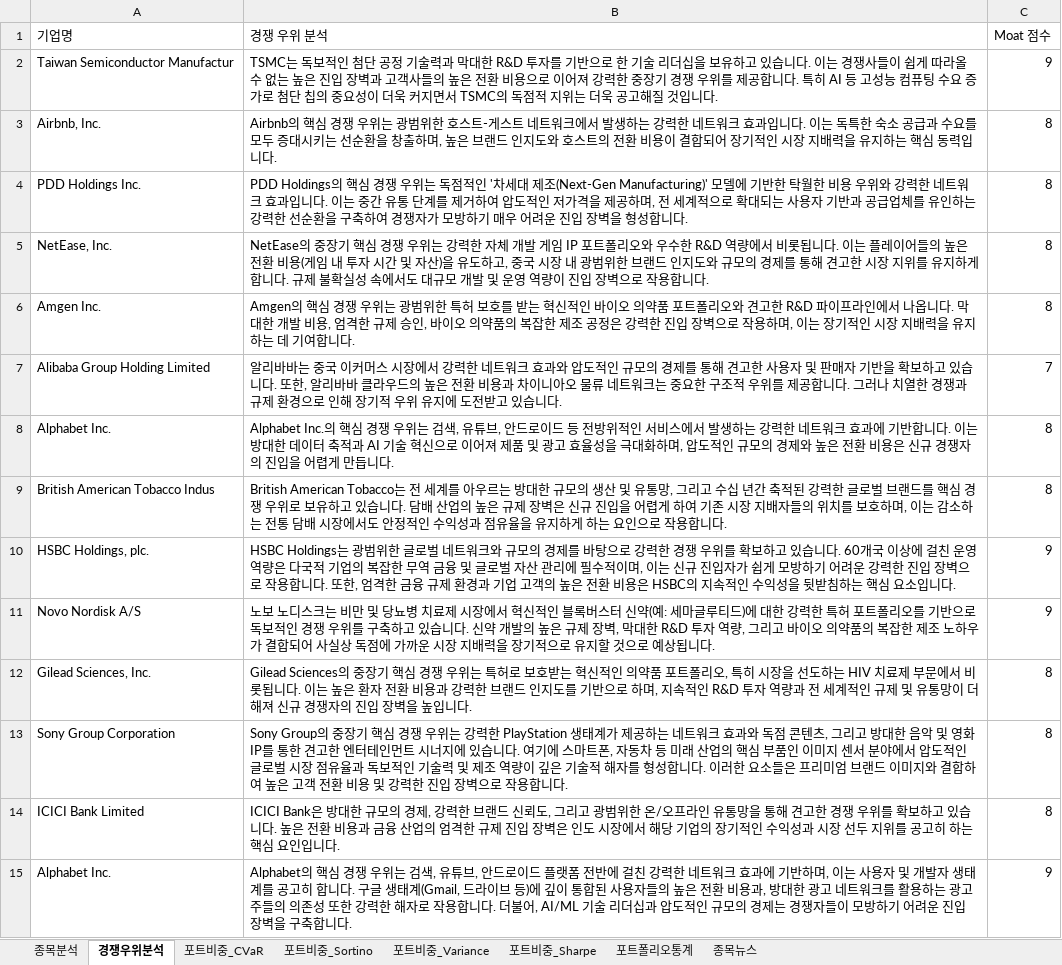
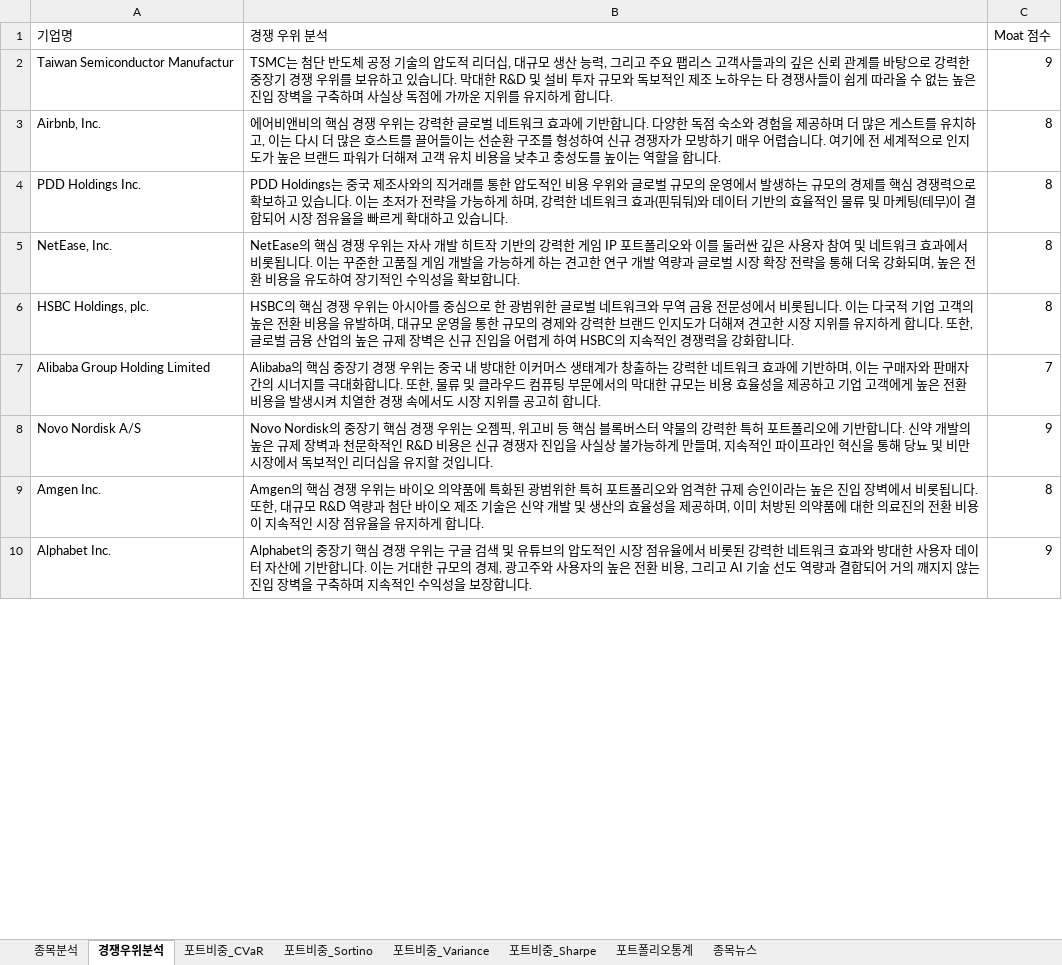
Before and after one commit to aravaca/DeepFund, an Excel workbook: deep_fund.xlsx, sheet 경쟁우위분석, drawn as a sheet; only a part is shown; values as stored, in another font and other column widths than the file's, no borders; table styles not drawn; removed rows and columns are numbered as before the commit, all else as after; the diff covers the shown part only; the diff names each change by its address in the sheet, - before the commit and + after, or states it on an @@ line.

```diff
--- a/deep_fund.xlsx (sheet 경쟁우위분석)
+++ b/deep_fund.xlsx (sheet 경쟁우위분석)
-B2 (경쟁 우위 분석): TSMC는 독보적인 첨단 공정 기술력과 막대한 R&D 투자를 기반으로 한 기술 리더십을 보유하고 있습니다. 이는 경쟁사들이 쉽게 따라올 수 없는 높은 진입 장벽과 고객사들의 높은 전환 비용으로 이어져 강력한 중장기 경쟁 우위를 제공합니다. 특히 AI 등 고성능 컴퓨팅 수요 증가로 첨단 칩의 중요성이 더욱 커지면서 TSMC의 독점적 지위는 더욱 공고해질 것입니다.
+B2 (경쟁 우위 분석): TSMC는 첨단 반도체 공정 기술의 압도적 리더십, 대규모 생산 능력, 그리고 주요 팹리스 고객사들과의 깊은 신뢰 관계를 바탕으로 강력한 중장기 경쟁 우위를 보유하고 있습니다. 막대한 R&D 및 설비 투자 규모와 독보적인 제조 노하우는 타 경쟁사들이 쉽게 따라올 수 없는 높은 진입 장벽을 구축하며 사실상 독점에 가까운 지위를 유지하게 합니다.
-B3 (경쟁 우위 분석): Airbnb의 핵심 경쟁 우위는 광범위한 호스트-게스트 네트워크에서 발생하는 강력한 네트워크 효과입니다. 이는 독특한 숙소 공급과 수요를 모두 증대시키는 선순환을 창출하며, 높은 브랜드 인지도와 호스트의 전환 비용이 결합되어 장기적인 시장 지배력을 유지하는 핵심 동력입니다.
+B3 (경쟁 우위 분석): 에어비앤비의 핵심 경쟁 우위는 강력한 글로벌 네트워크 효과에 기반합니다. 다양한 독점 숙소와 경험을 제공하며 더 많은 게스트를 유치하고, 이는 다시 더 많은 호스트를 끌어들이는 선순환 구조를 형성하여 신규 경쟁자가 모방하기 매우 어렵습니다. 여기에 전 세계적으로 인지도가 높은 브랜드 파워가 더해져 고객 유치 비용을 낮추고 충성도를 높이는 역할을 합니다.
-B4 (경쟁 우위 분석): PDD Holdings의 핵심 경쟁 우위는 독점적인 '차세대 제조(Next-Gen Manufacturing)' 모델에 기반한 탁월한 비용 우위와 강력한 네트워크 효과입니다. 이는 중간 유통 단계를 제거하여 압도적인 저가격을 제공하며, 전 세계적으로 확대되는 사용자 기반과 공급업체를 유인하는 강력한 선순환을 구축하여 경쟁자가 모방하기 매우 어려운 진입 장벽을 형성합니다.
+B4 (경쟁 우위 분석): PDD Holdings는 중국 제조사와의 직거래를 통한 압도적인 비용 우위와 글로벌 규모의 운영에서 발생하는 규모의 경제를 핵심 경쟁력으로 확보하고 있습니다. 이는 초저가 전략을 가능하게 하며, 강력한 네트워크 효과(핀둬둬)와 데이터 기반의 효율적인 물류 및 마케팅(테무)이 결합되어 시장 점유율을 빠르게 확대하고 있습니다.
-B5 (경쟁 우위 분석): NetEase의 중장기 핵심 경쟁 우위는 강력한 자체 개발 게임 IP 포트폴리오와 우수한 R&D 역량에서 비롯됩니다. 이는 플레이어들의 높은 전환 비용(게임 내 투자 시간 및 자산)을 유도하고, 중국 시장 내 광범위한 브랜드 인지도와 규모의 경제를 통해 견고한 시장 지위를 유지하게 합니다. 규제 불확실성 속에서도 대규모 개발 및 운영 역량이 진입 장벽으로 작용합니다.
+B5 (경쟁 우위 분석): NetEase의 핵심 경쟁 우위는 자사 개발 히트작 기반의 강력한 게임 IP 포트폴리오와 이를 둘러싼 깊은 사용자 참여 및 네트워크 효과에서 비롯됩니다. 이는 꾸준한 고품질 게임 개발을 가능하게 하는 견고한 연구 개발 역량과 글로벌 시장 확장 전략을 통해 더욱 강화되며, 높은 전환 비용을 유도하여 장기적인 수익성을 확보합니다.
-row 6: Amgen Inc. | Amgen의 핵심 경쟁 우위는 광범위한 특허 보호를 받는 혁신적인 바이오 의약품 포트폴리오와 견고한 R&D 파이프라인에서 나옵니다. 막대한 개발 비용, 엄격한 규제 승인, 바이오 의약품의 복잡한 제조 공정은 강력한 진입 장벽으로 작용하며, 이는 장기적인 시장 지배력을 유지하는 데 기여합니다. | 8
+row 6: HSBC Holdings, plc. | HSBC의 핵심 경쟁 우위는 아시아를 중심으로 한 광범위한 글로벌 네트워크와 무역 금융 전문성에서 비롯됩니다. 이는 다국적 기업 고객의 높은 전환 비용을 유발하며, 대규모 운영을 통한 규모의 경제와 강력한 브랜드 인지도가 더해져 견고한 시장 지위를 유지하게 합니다. 또한, 글로벌 금융 산업의 높은 규제 장벽은 신규 진입을 어렵게 하여 HSBC의 지속적인 경쟁력을 강화합니다. | 8
-B7 (경쟁 우위 분석): 알리바바는 중국 이커머스 시장에서 강력한 네트워크 효과와 압도적인 규모의 경제를 통해 견고한 사용자 및 판매자 기반을 확보하고 있습니다. 또한, 알리바바 클라우드의 높은 전환 비용과 차이니아오 물류 네트워크는 중요한 구조적 우위를 제공합니다. 그러나 치열한 경쟁과 규제 환경으로 인해 장기적 우위 유지에 도전받고 있습니다.
+B7 (경쟁 우위 분석): Alibaba의 핵심 중장기 경쟁 우위는 중국 내 방대한 이커머스 생태계가 창출하는 강력한 네트워크 효과에 기반하며, 이는 구매자와 판매자 간의 시너지를 극대화합니다. 또한, 물류 및 클라우드 컴퓨팅 부문에서의 막대한 규모는 비용 효율성을 제공하고 기업 고객에게 높은 전환 비용을 발생시켜 치열한 경쟁 속에서도 시장 지위를 공고히 합니다.
-row 8: Alphabet Inc. | Alphabet Inc.의 핵심 경쟁 우위는 검색, 유튜브, 안드로이드 등 전방위적인 서비스에서 발생하는 강력한 네트워크 효과에 기반합니다. 이는 방대한 데이터 축적과 AI 기술 혁신으로 이어져 제품 및 광고 효율성을 극대화하며, 압도적인 규모의 경제와 높은 전환 비용은 신규 경쟁자의 진입을 어렵게 만듭니다. | 8
-row 9: British American Tobacco Indus | British American Tobacco는 전 세계를 아우르는 방대한 규모의 생산 및 유통망, 그리고 수십 년간 축적된 강력한 글로벌 브랜드를 핵심 경쟁 우위로 보유하고 있습니다. 담배 산업의 높은 규제 장벽은 신규 진입을 어렵게 하여 기존 시장 지배자들의 위치를 보호하며, 이는 감소하는 전통 담배 시장에서도 안정적인 수익성과 점유율을 유지하게 하는 요인으로 작용합니다. | 8
-row 10: HSBC Holdings, plc. | HSBC Holdings는 광범위한 글로벌 네트워크와 규모의 경제를 바탕으로 강력한 경쟁 우위를 확보하고 있습니다. 60개국 이상에 걸친 운영 역량은 다국적 기업의 복잡한 무역 금융 및 글로벌 자산 관리에 필수적이며, 이는 신규 진입자가 쉽게 모방하기 어려운 강력한 진입 장벽으로 작용합니다. 또한, 엄격한 금융 규제 환경과 기업 고객의 높은 전환 비용은 HSBC의 지속적인 수익성을 뒷받침하는 핵심 요소입니다. | 9
-B8 (경쟁 우위 분석): 노보 노디스크는 비만 및 당뇨병 치료제 시장에서 혁신적인 블록버스터 신약(예: 세마글루티드)에 대한 강력한 특허 포트폴리오를 기반으로 독보적인 경쟁 우위를 구축하고 있습니다. 신약 개발의 높은 규제 장벽, 막대한 R&D 투자 역량, 그리고 바이오 의약품의 복잡한 제조 노하우가 결합되어 사실상 독점에 가까운 시장 지배력을 장기적으로 유지할 것으로 예상됩니다.
+B8 (경쟁 우위 분석): Novo Nordisk의 중장기 핵심 경쟁 우위는 오젬픽, 위고비 등 핵심 블록버스터 약물의 강력한 특허 포트폴리오에 기반합니다. 신약 개발의 높은 규제 장벽과 천문학적인 R&D 비용은 신규 경쟁자 진입을 사실상 불가능하게 만들며, 지속적인 파이프라인 혁신을 통해 당뇨 및 비만 시장에서 독보적인 리더십을 유지할 것입니다.
-row 12: Gilead Sciences, Inc. | Gilead Sciences의 중장기 핵심 경쟁 우위는 특허로 보호받는 혁신적인 의약품 포트폴리오, 특히 시장을 선도하는 HIV 치료제 부문에서 비롯됩니다. 이는 높은 환자 전환 비용과 강력한 브랜드 인지도를 기반으로 하며, 지속적인 R&D 투자 역량과 전 세계적인 규제 및 유통망이 더해져 신규 경쟁자의 진입 장벽을 높입니다. | 8
-row 13: Sony Group Corporation | Sony Group의 중장기 핵심 경쟁 우위는 강력한 PlayStation 생태계가 제공하는 네트워크 효과와 독점 콘텐츠, 그리고 방대한 음악 및 영화 IP를 통한 견고한 엔터테인먼트 시너지에 있습니다. 여기에 스마트폰, 자동차 등 미래 산업의 핵심 부품인 이미지 센서 분야에서 압도적인 글로벌 시장 점유율과 독보적인 기술력 및 제조 역량이 깊은 기술적 해자를 형성합니다. 이러한 요소들은 프리미엄 브랜드 이미지와 결합하여 높은 고객 전환 비용 및 강력한 진입 장벽으로 작용합니다. | 8
-row 14: ICICI Bank Limited | ICICI Bank은 방대한 규모의 경제, 강력한 브랜드 신뢰도, 그리고 광범위한 온/오프라인 유통망을 통해 견고한 경쟁 우위를 확보하고 있습니다. 높은 전환 비용과 금융 산업의 엄격한 규제 진입 장벽은 인도 시장에서 해당 기업의 장기적인 수익성과 시장 선두 지위를 공고히 하는 핵심 요인입니다. | 8
+row 9: Amgen Inc. | Amgen의 핵심 경쟁 우위는 바이오 의약품에 특화된 광범위한 특허 포트폴리오와 엄격한 규제 승인이라는 높은 진입 장벽에서 비롯됩니다. 또한, 대규모 R&D 역량과 첨단 바이오 제조 기술은 신약 개발 및 생산의 효율성을 제공하며, 이미 처방된 의약품에 대한 의료진의 전환 비용이 지속적인 시장 점유율을 유지하게 합니다. | 8
-B10 (경쟁 우위 분석): Alphabet의 핵심 경쟁 우위는 검색, 유튜브, 안드로이드 플랫폼 전반에 걸친 강력한 네트워크 효과에 기반하며, 이는 사용자 및 개발자 생태계를 공고히 합니다. 구글 생태계(Gmail, 드라이브 등)에 깊이 통합된 사용자들의 높은 전환 비용과, 방대한 광고 네트워크를 활용하는 광고주들의 의존성 또한 강력한 해자로 작용합니다. 더불어, AI/ML 기술 리더십과 압도적인 규모의 경제는 경쟁자들이 모방하기 어려운 진입 장벽을 구축합니다.
+B10 (경쟁 우위 분석): Alphabet의 중장기 핵심 경쟁 우위는 구글 검색 및 유튜브의 압도적인 시장 점유율에서 비롯된 강력한 네트워크 효과와 방대한 사용자 데이터 자산에 기반합니다. 이는 거대한 규모의 경제, 광고주와 사용자의 높은 전환 비용, 그리고 AI 기술 선도 역량과 결합되어 거의 깨지지 않는 진입 장벽을 구축하며 지속적인 수익성을 보장합니다.
```
Also changed, not shown: 24 added rows, 19 removed rows and 21 edited cells elsewhere in this sheet, sheet 종목분석, sheet 종목뉴스, sheet 포트비중_Variance, sheet 포트폴리오통계, sheet 포트비중_Sharpe, sheet 포트비중_Sortino, 1 other file.
